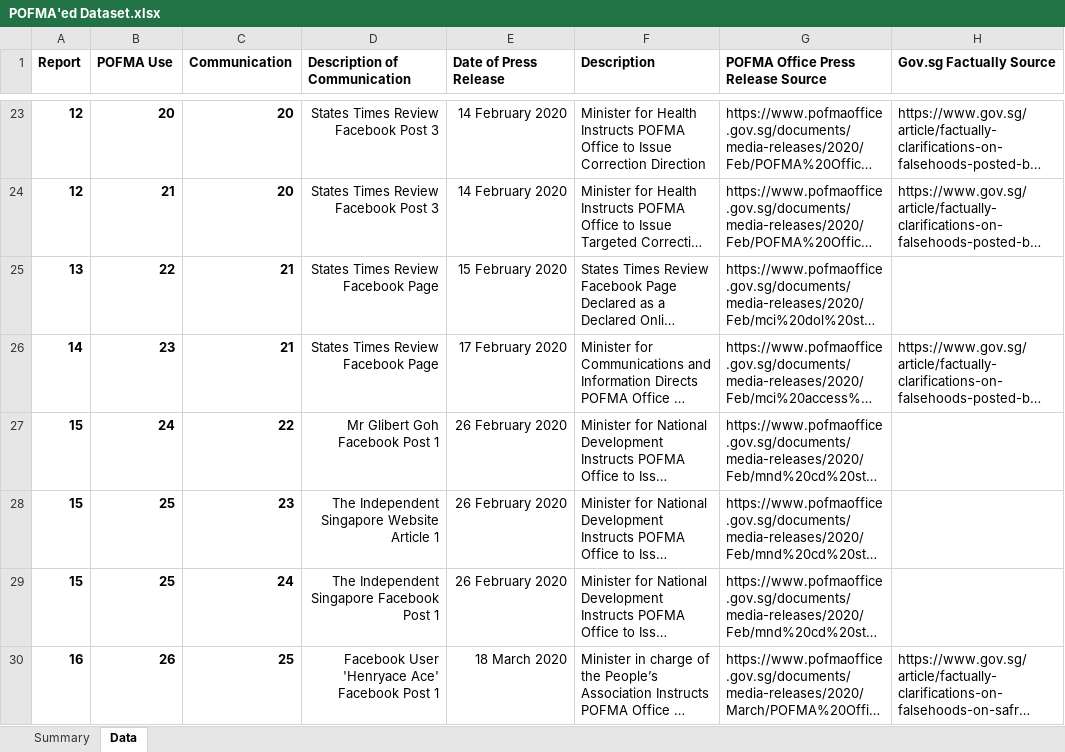
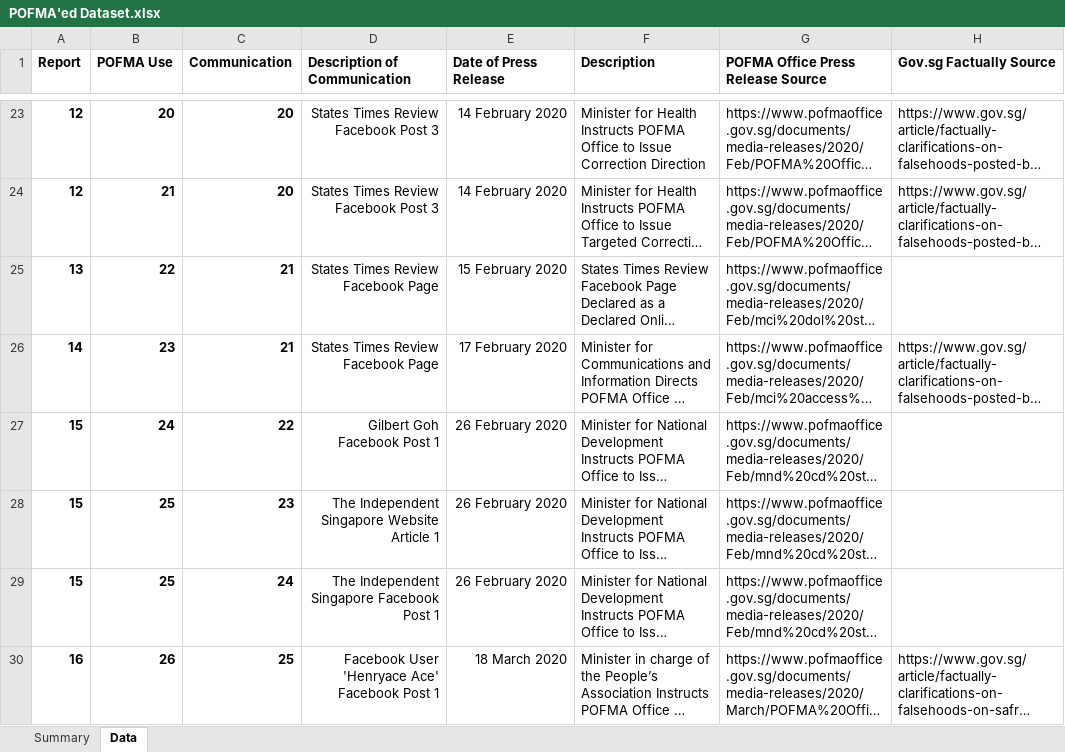
Before and after one commit to flyingkai/POFMAed, an Excel workbook: POFMA'ed Dataset.xlsx, sheet Data, drawn as a sheet; only a part is shown, gaps mark what is left out; long unchanged cells end in …; values as stored, in another font and other column widths than the file's, no borders; the diff covers the shown part only; the diff names each change by its address in the sheet, - before the commit and + after, or states it on an @@ line.

Commit message:
v2022.05.12
Inclusion of 1 new report, 1 new POFMA use, and 1 new communication.

```diff
--- a/POFMA'ed Dataset.xlsx (sheet Data)
+++ b/POFMA'ed Dataset.xlsx (sheet Data)
-D27 (Description of Communication): Mr Glibert Goh Facebook Post 1
+D27 (Description of Communication): Gilbert Goh Facebook Post 1
```
Also changed, not shown: 1 added row elsewhere in this sheet, sheet Summary, charts or pictures, 1 other file.
